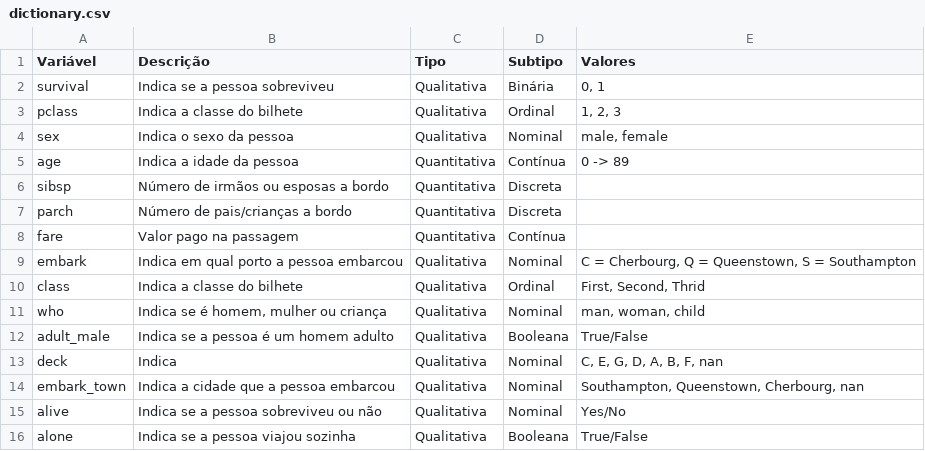
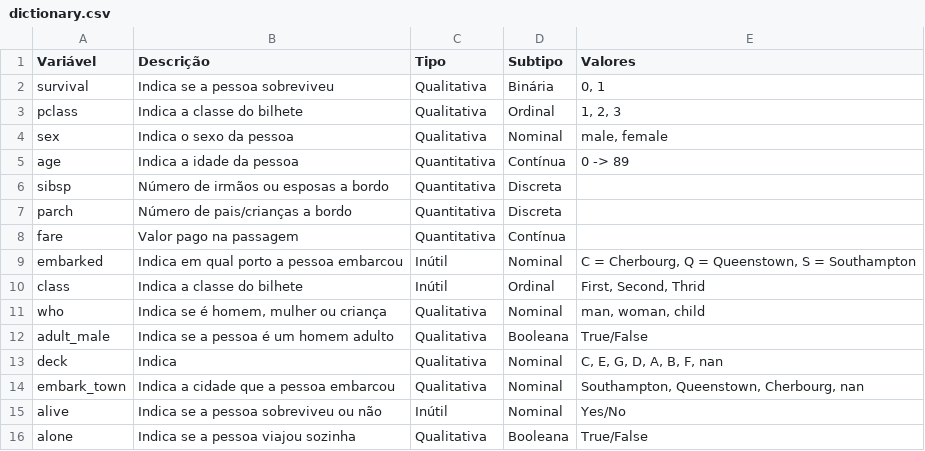
Before and after one commit to tizord/avanti-bootcamp-cdd, a CSV file: data/external/dictionary.csv, drawn as a sheet.

```diff
--- a/data/external/dictionary.csv
+++ b/data/external/dictionary.csv
@@ -8,4 +8,4 @@ parch,Número de pais/crianças a bordo,Quantitativa,Discreta,
 fare,Valor pago na passagem,Quantitativa,Contínua,
-embark,Indica em qual porto a pessoa embarcou,Qualitativa,Nominal,"C = Cherbourg, Q = Queenstown, S = Southampton"
-class,Indica a classe do bilhete,Qualitativa,Ordinal,"First, Second, Thrid"
+embarked,Indica em qual porto a pessoa embarcou,Inútil,Nominal,"C = Cherbourg, Q = Queenstown, S = Southampton"
+class,Indica a classe do bilhete,Inútil,Ordinal,"First, Second, Thrid"
 who,"Indica se é homem, mulher ou criança ",Qualitativa,Nominal,"man, woman, child"
@@ -14,3 +14,3 @@ deck,Indica,Qualitativa,Nominal,"C, E, G, D, A, B, F, nan"
 embark_town,Indica a cidade que a pessoa embarcou,Qualitativa,Nominal,"Southampton, Queenstown, Cherbourg, nan"
-alive,Indica se a pessoa sobreviveu ou não,Qualitativa,Nominal,Yes/No
+alive,Indica se a pessoa sobreviveu ou não,Inútil,Nominal,Yes/No
 alone,Indica se a pessoa viajou sozinha,Qualitativa,Booleana,True/False
```
Also changed, not shown: 1 other file.
